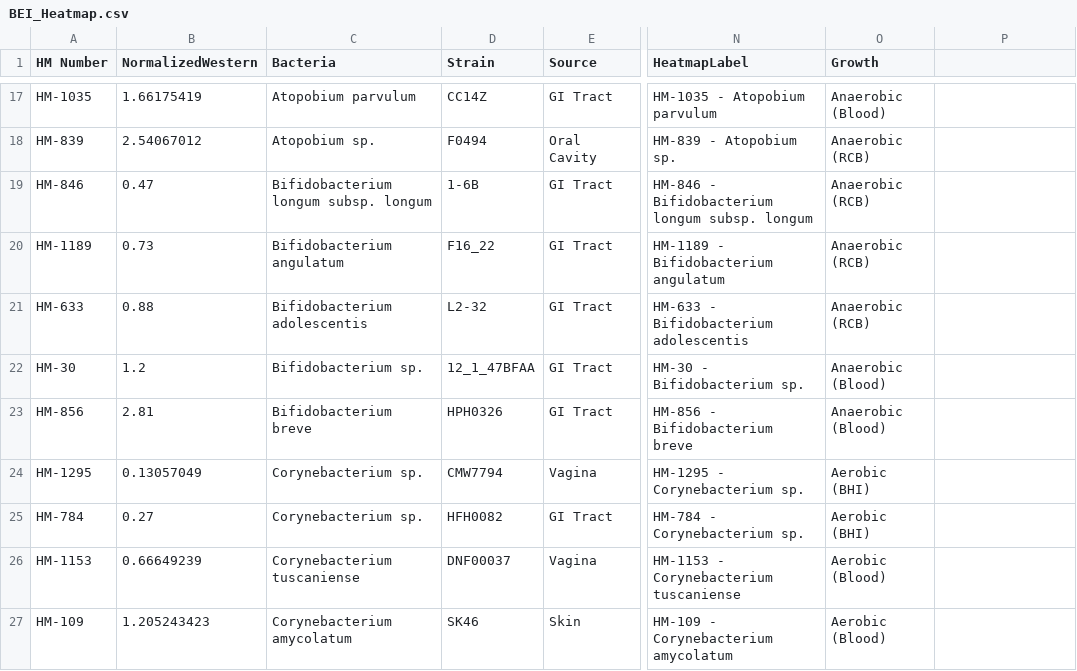
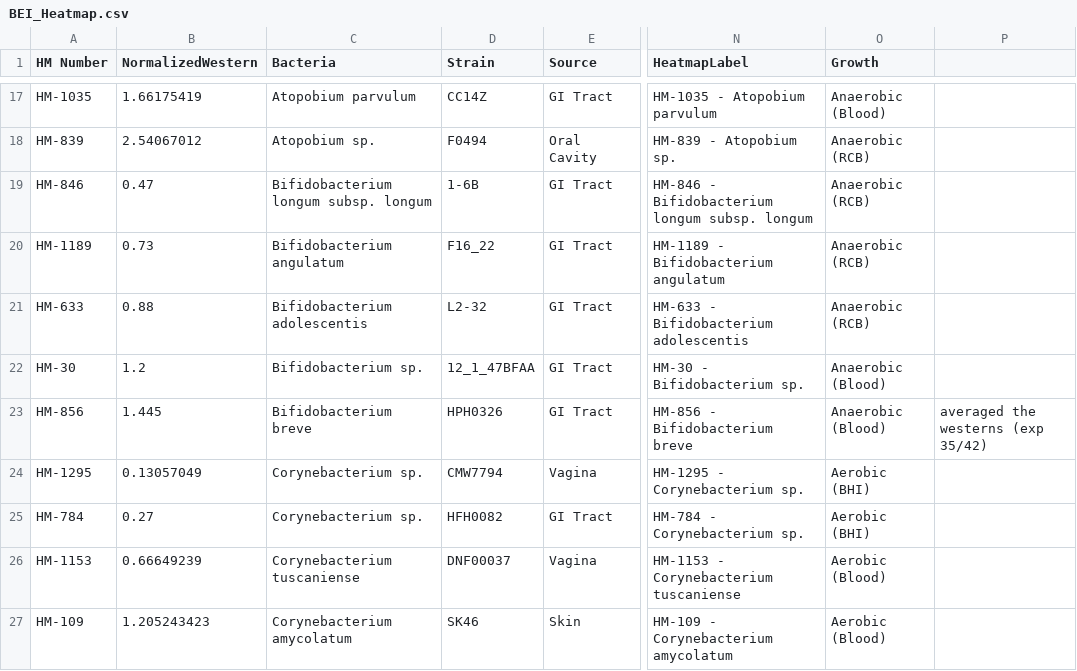
Before and after one commit to bhargavrohan/BEI, a CSV file: BEI_Heatmap.csv, drawn as a sheet; only a part is shown, gaps mark what is left out; the diff names each change by its address in the sheet, - before the commit and + after, or states it on an @@ line.

```diff
--- a/BEI_Heatmap.csv
+++ b/BEI_Heatmap.csv
-B23 (NormalizedWestern): 2.81
+B23 (NormalizedWestern): 1.445
-P23: (empty)
+P23: averaged the westerns (exp 35/42)
```
Also changed, not shown: BEI_Heatmap_Westerns.csv.
